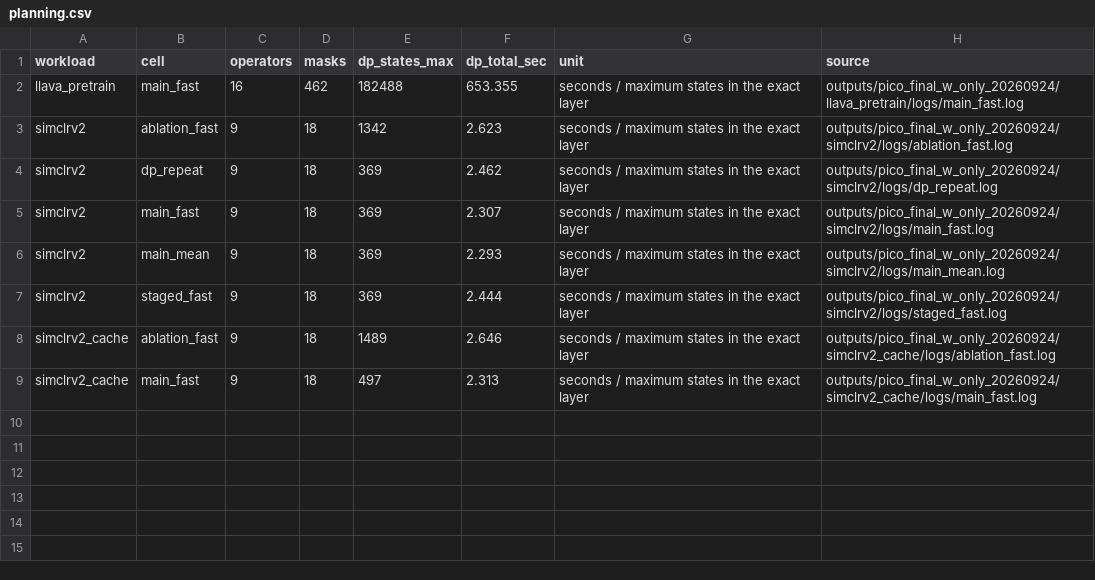
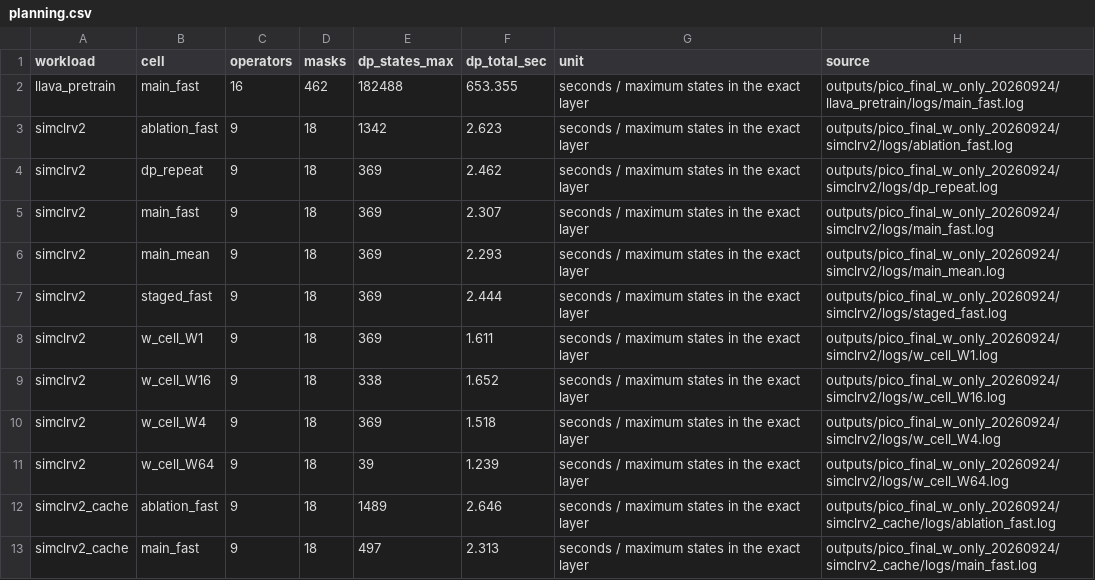
Before and after one commit to zerowinter0/OptimalCedar, a CSV file: docs/final_w_only_20260924/planning.csv, drawn as a sheet.

```diff
--- a/docs/final_w_only_20260924/planning.csv
+++ b/docs/final_w_only_20260924/planning.csv
@@ -7,2 +7,6 @@ simclrv2,main_mean,9,18,369,2.293,seconds / maximum states in the exact layer,ou
 simclrv2,staged_fast,9,18,369,2.444,seconds / maximum states in the exact layer,outputs/pico_final_w_only_20260924/simclrv2/logs/staged_fast.log
+simclrv2,w_cell_W1,9,18,369,1.611,seconds / maximum states in the exact layer,outputs/pico_final_w_only_20260924/simclrv2/logs/w_cell_W1.log
+simclrv2,w_cell_W16,9,18,338,1.652,seconds / maximum states in the exact layer,outputs/pico_final_w_only_20260924/simclrv2/logs/w_cell_W16.log
+simclrv2,w_cell_W4,9,18,369,1.518,seconds / maximum states in the exact layer,outputs/pico_final_w_only_20260924/simclrv2/logs/w_cell_W4.log
+simclrv2,w_cell_W64,9,18,39,1.239,seconds / maximum states in the exact layer,outputs/pico_final_w_only_20260924/simclrv2/logs/w_cell_W64.log
 simclrv2_cache,ablation_fast,9,18,1489,2.646,seconds / maximum states in the exact layer,outputs/pico_final_w_only_20260924/simclrv2_cache/logs/ablation_fast.log
```
Also changed, not shown: docs/final_w_only_20260924/ablation.csv, docs/final_w_only_20260924/search_comparison.csv, 11 other files.
